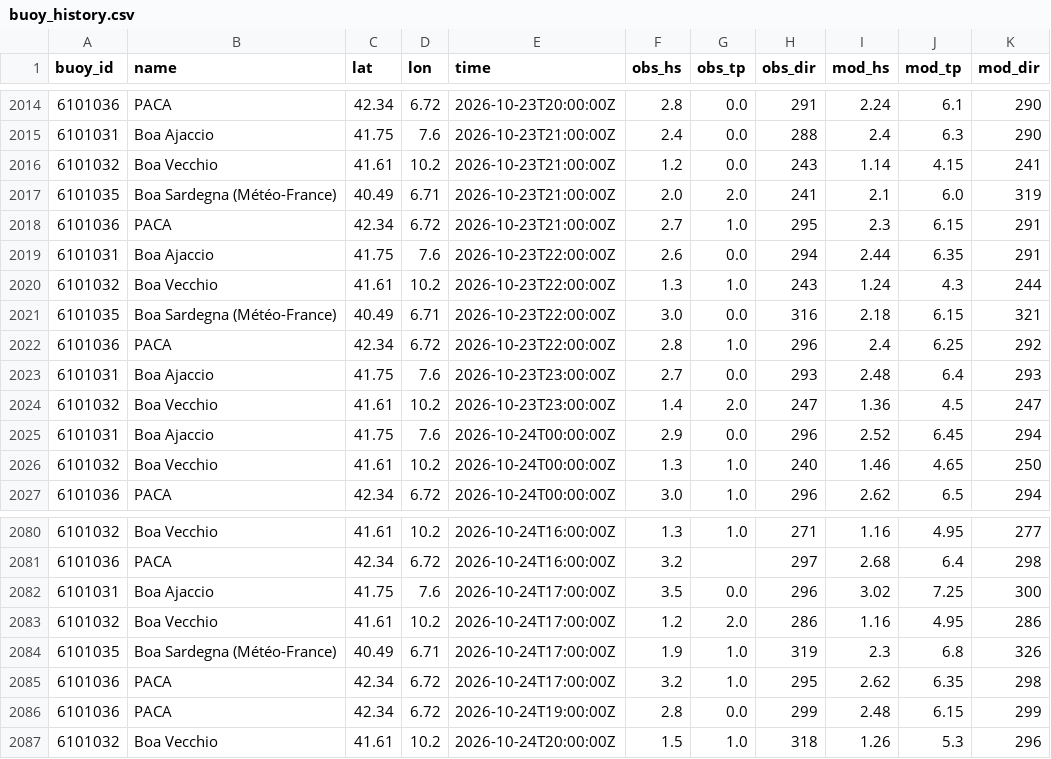
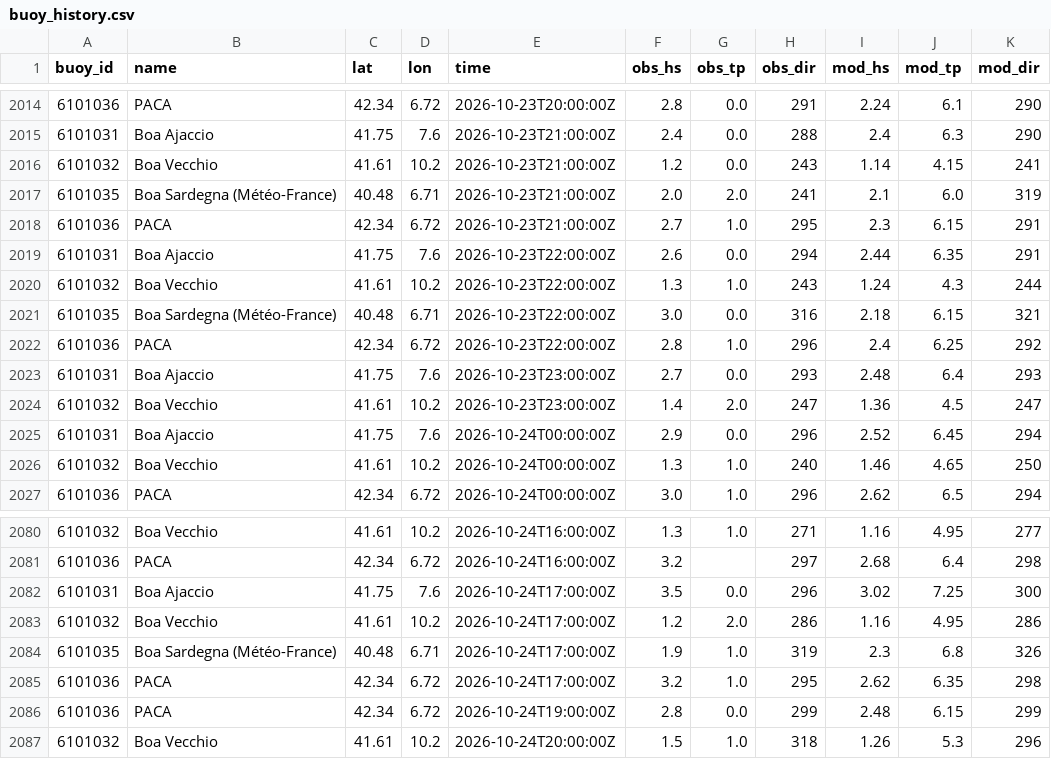
Before and after one commit to devskip/waves, a CSV file: buoy_history.csv, drawn as a sheet; only a part is shown, gaps mark what is left out; the diff covers the shown part only.

```diff
--- a/buoy_history.csv
+++ b/buoy_history.csv
@@ -2016,3 +2016,3 @@ buoy_id,name,lat,lon,time,obs_hs,obs_tp,obs_dir,mod_hs,mod_tp,mod_dir
 6101032,Boa Vecchio,41.61,10.2,2026-10-23T21:00:00Z,1.2,0.0,243,1.14,4.15,241
-6101035,Boa Sardegna (Météo-France),40.49,6.71,2026-10-23T21:00:00Z,2.0,2.0,241,2.1,6.0,319
+6101035,Boa Sardegna (Météo-France),40.48,6.71,2026-10-23T21:00:00Z,2.0,2.0,241,2.1,6.0,319
 6101036,PACA,42.34,6.72,2026-10-23T21:00:00Z,2.7,1.0,295,2.3,6.15,291
@@ -2020,3 +2020,3 @@ buoy_id,name,lat,lon,time,obs_hs,obs_tp,obs_dir,mod_hs,mod_tp,mod_dir
 6101032,Boa Vecchio,41.61,10.2,2026-10-23T22:00:00Z,1.3,1.0,243,1.24,4.3,244
-6101035,Boa Sardegna (Météo-France),40.49,6.71,2026-10-23T22:00:00Z,3.0,0.0,316,2.18,6.15,321
+6101035,Boa Sardegna (Météo-France),40.48,6.71,2026-10-23T22:00:00Z,3.0,0.0,316,2.18,6.15,321
 6101036,PACA,42.34,6.72,2026-10-23T22:00:00Z,2.8,1.0,296,2.4,6.25,292
@@ -2083,3 +2083,3 @@ buoy_id,name,lat,lon,time,obs_hs,obs_tp,obs_dir,mod_hs,mod_tp,mod_dir
 6101032,Boa Vecchio,41.61,10.2,2026-10-24T17:00:00Z,1.2,2.0,286,1.16,4.95,286
-6101035,Boa Sardegna (Météo-France),40.49,6.71,2026-10-24T17:00:00Z,1.9,1.0,319,2.3,6.8,326
+6101035,Boa Sardegna (Météo-France),40.48,6.71,2026-10-24T17:00:00Z,1.9,1.0,319,2.3,6.8,326
 6101036,PACA,42.34,6.72,2026-10-24T17:00:00Z,3.2,1.0,295,2.62,6.35,298
```
Also changed, not shown: 21 edited cells elsewhere in this file, 1 other file.
